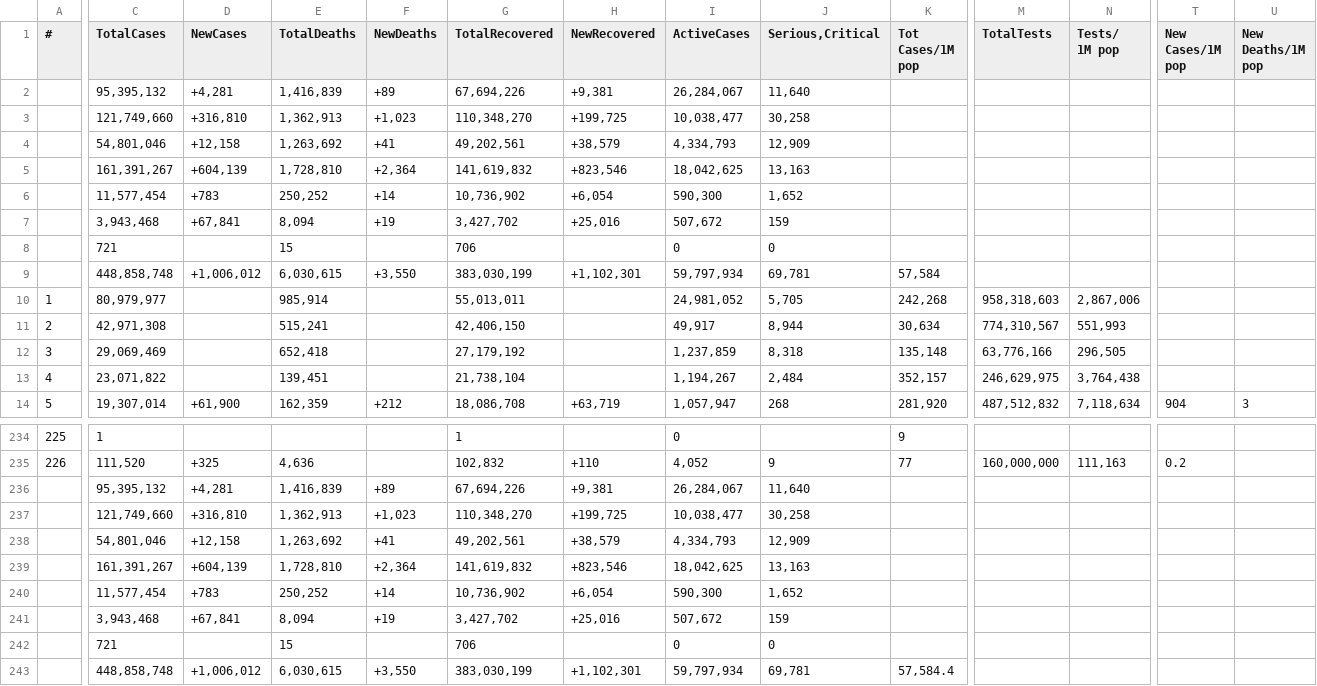
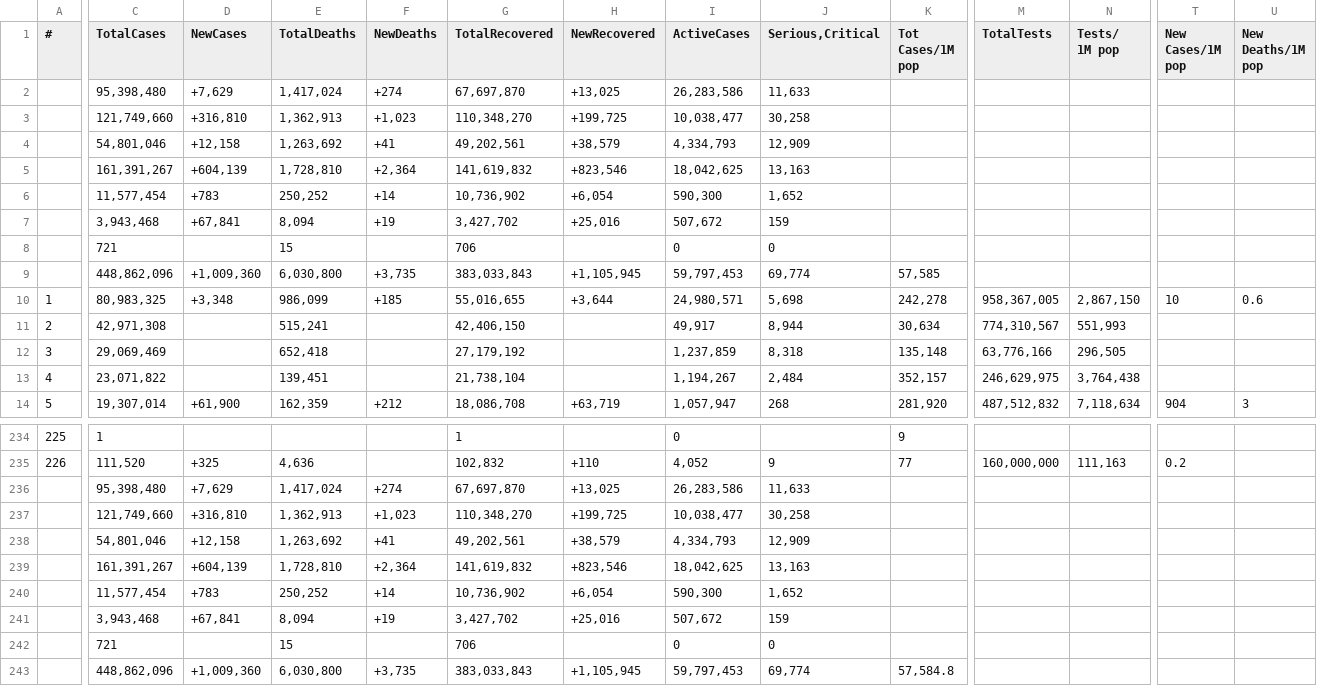
Before and after one commit to Covid-Data-API/Worldometer-Covid-Data-API, a CSV file: Table1.csv, drawn as a sheet; only a part is shown, gaps mark what is left out; removed rows and columns are numbered as before the commit, all else as after; rows hold the shown columns only; the diff covers the shown part only; the diff names each change by its address in the sheet, - before the commit and + after, or states it on an @@ line.

Commit message:
auto commit

```diff
--- a/Table1.csv
+++ b/Table1.csv
-row 2:  | 95,395,132 | +4,281 | 1,416,839 | +89 | 67,694,226 | +9,381 | 26,284,067 | 11,640
+row 2:  | 95,398,480 | +7,629 | 1,417,024 | +274 | 67,697,870 | +13,025 | 26,283,586 | 11,633
-row 9:  | 448,858,748 | +1,006,012 | 6,030,615 | +3,550 | 383,030,199 | +1,102,301 | 59,797,934 | 69,781 | 57,584
+row 9:  | 448,862,096 | +1,009,360 | 6,030,800 | +3,735 | 383,033,843 | +1,105,945 | 59,797,453 | 69,774 | 57,585
-C10 (TotalCases): 80,979,977
+C10 (TotalCases): 80,983,325
-D10 (NewCases): (empty)
+D10 (NewCases): +3,348
-E10 (TotalDeaths): 985,914
+E10 (TotalDeaths): 986,099
-F10 (NewDeaths): (empty)
+F10 (NewDeaths): +185
-G10 (TotalRecovered): 55,013,011
+G10 (TotalRecovered): 55,016,655
-H10 (NewRecovered): (empty)
+H10 (NewRecovered): +3,644
-I10 (ActiveCases): 24,981,052
+I10 (ActiveCases): 24,980,571
-J10 (Serious,Critical): 5,705
+J10 (Serious,Critical): 5,698
-K10 (Tot Cases/1M pop): 242,268
+K10 (Tot Cases/1M pop): 242,278
-M10 (TotalTests): 958,318,603
+M10 (TotalTests): 958,367,005
-N10 (Tests/ 1M pop): 2,867,006
+N10 (Tests/ 1M pop): 2,867,150
-T10 (New Cases/1M pop): (empty)
+T10 (New Cases/1M pop): 10
-U10 (New Deaths/1M pop): (empty)
+U10 (New Deaths/1M pop): 0.6
-row 236:  | 95,395,132 | +4,281 | 1,416,839 | +89 | 67,694,226 | +9,381 | 26,284,067 | 11,640
+row 236:  | 95,398,480 | +7,629 | 1,417,024 | +274 | 67,697,870 | +13,025 | 26,283,586 | 11,633
-row 243:  | 448,858,748 | +1,006,012 | 6,030,615 | +3,550 | 383,030,199 | +1,102,301 | 59,797,934 | 69,781 | 57,584.4
+row 243:  | 448,862,096 | +1,009,360 | 6,030,800 | +3,735 | 383,033,843 | +1,105,945 | 59,797,453 | 69,774 | 57,584.8
```
Also changed, not shown: 1 edited cell elsewhere in this file.
